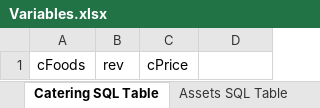
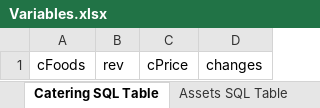
Before and after one commit to Turbo-Formula/RoomBuddy, an Excel workbook: Variables.xlsx, sheet Catering SQL Table, drawn as a sheet; values as stored, in another font and other column widths than the file's, no borders; the diff names each change by its address in the sheet, - before the commit and + after, or states it on an @@ line.

Commit message:
Added variables needed for changelogs
$changes added to store last changes actually made. Will need to store
old and new values of any other variable changed.

```diff
--- a/Variables.xlsx (sheet Catering SQL Table)
+++ b/Variables.xlsx (sheet Catering SQL Table)
-D1: (empty)
+D1: changes
```
Also changed, not shown: sheet Variables, sheet Assets SQL Table, sheet Customer SQL Table, sheet Core SQL Table.
